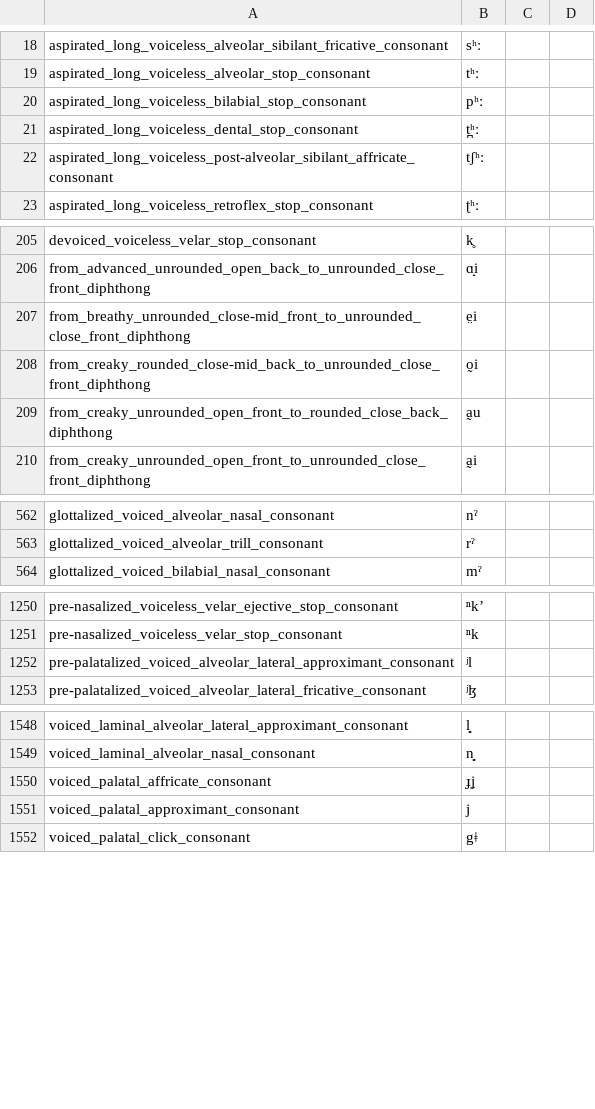
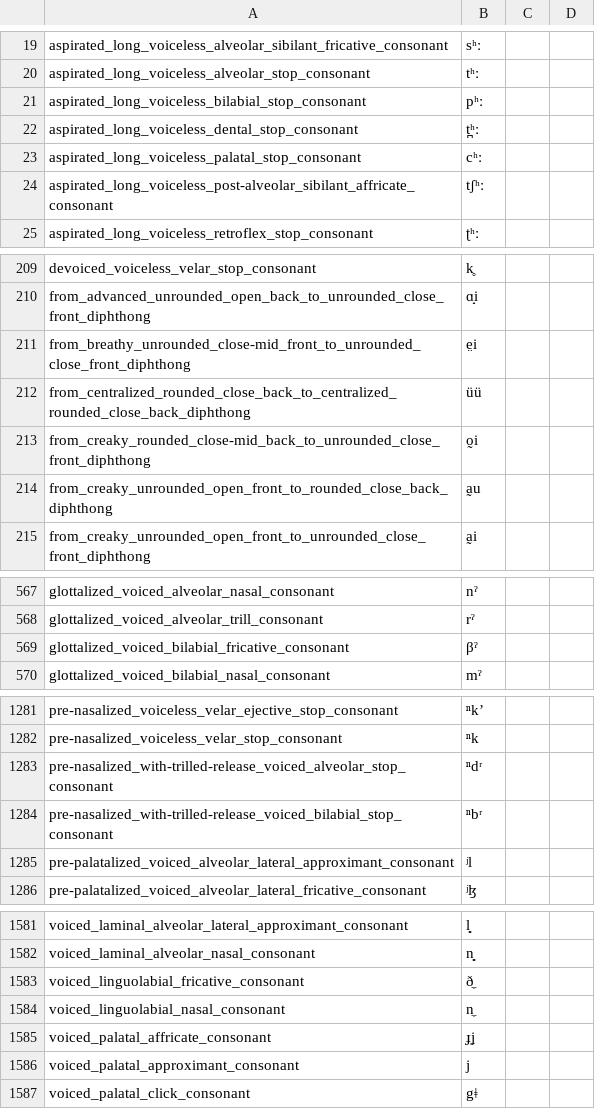
Before and after one commit to lexibank/lexibank-analysed, a CSV file: cldf/phonemes.csv, drawn as a sheet; only a part is shown, gaps mark what is left out; the diff covers the shown part only.

```diff
--- a/cldf/phonemes.csv
+++ b/cldf/phonemes.csv
@@ -21,2 +22,3 @@ aspirated_long_voiceless_bilabial_stop_consonant,pʰː,,
 aspirated_long_voiceless_dental_stop_consonant,t̪ʰː,,
+aspirated_long_voiceless_palatal_stop_consonant,cʰː,,
 aspirated_long_voiceless_post-alveolar_sibilant_affricate_consonant,tʃʰː,,
@@ -207,2 +211,3 @@ from_advanced_unrounded_open_back_to_unrounded_close_front_diphthong,ɑ̟i,,
 from_breathy_unrounded_close-mid_front_to_unrounded_close_front_diphthong,e̤i,,
+from_centralized_rounded_close_back_to_centralized_rounded_close_back_diphthong,üü,,
 from_creaky_rounded_close-mid_back_to_unrounded_close_front_diphthong,o̰i,,
@@ -563,2 +568,3 @@ glottalized_voiced_alveolar_nasal_consonant,nˀ,,
 glottalized_voiced_alveolar_trill_consonant,rˀ,,
+glottalized_voiced_bilabial_fricative_consonant,βˀ,,
 glottalized_voiced_bilabial_nasal_consonant,mˀ,,
@@ -1251,2 +1282,4 @@ pre-nasalized_voiceless_velar_ejective_stop_consonant,ⁿkʼ,,
 pre-nasalized_voiceless_velar_stop_consonant,ⁿk,,
+pre-nasalized_with-trilled-release_voiced_alveolar_stop_consonant,ⁿdʳ,,
+pre-nasalized_with-trilled-release_voiced_bilabial_stop_consonant,ⁿbʳ,,
 pre-palatalized_voiced_alveolar_lateral_approximant_consonant,ʲl,,
@@ -1549,2 +1582,4 @@ voiced_laminal_alveolar_lateral_approximant_consonant,l̻,,
 voiced_laminal_alveolar_nasal_consonant,n̻,,
+voiced_linguolabial_fricative_consonant,ð̼,,
+voiced_linguolabial_nasal_consonant,n̼,,
 voiced_palatal_affricate_consonant,ɟʝ,,
```
Also changed, not shown: 33 added rows elsewhere in this file, cldf/collections.csv, cldf/contributions.csv, 11 other files.
